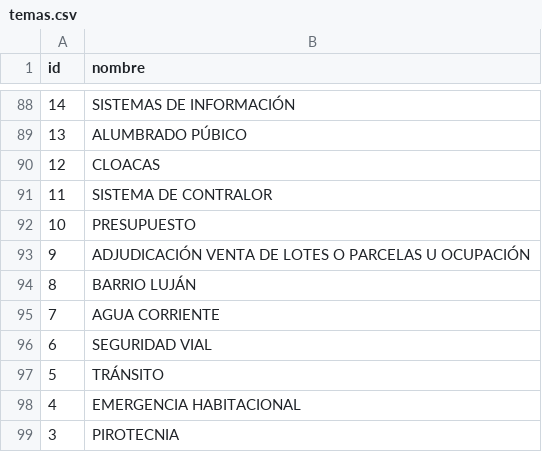
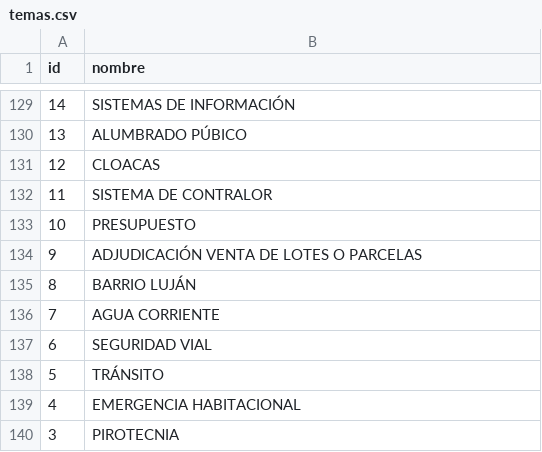
Before and after one commit to ardu1na/cms_django, a CSV file: concejo/temas.csv, drawn as a sheet; only a part is shown, gaps mark what is left out; the diff covers the shown part only.

```diff
--- a/concejo/temas.csv
+++ b/concejo/temas.csv
@@ -92,3 +133,3 @@ id,nombre
 10,PRESUPUESTO
-9,ADJUDICACIÓN VENTA DE LOTES O PARCELAS U OCUPACIÓN
+9,ADJUDICACIÓN VENTA DE LOTES O PARCELAS
 8,BARRIO LUJÁN
```
Also changed, not shown: 41 added rows elsewhere in this file, concejo/archivos.csv, 3 other files.
